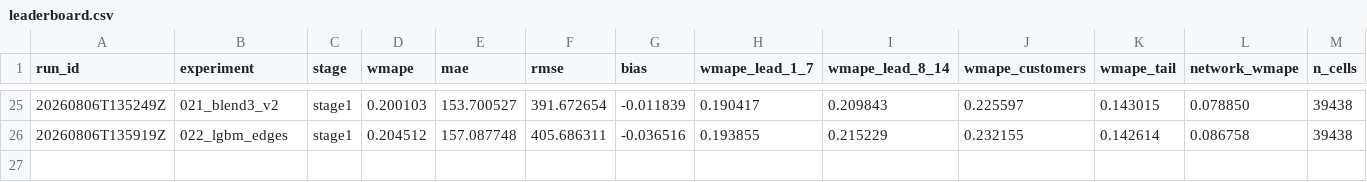
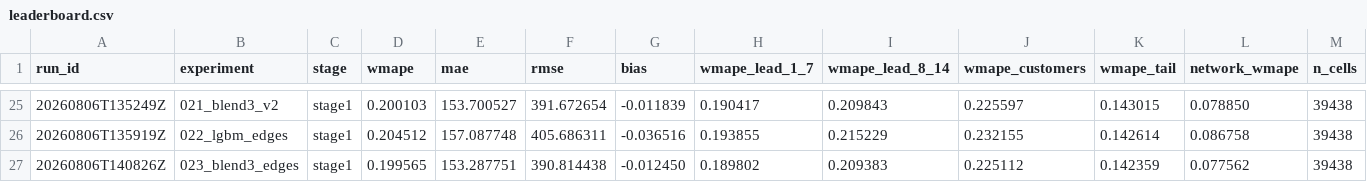
Before and after one commit to fifth-law/experiment-forecast, a CSV file: results/leaderboard.csv, drawn as a sheet; only a part is shown, gaps mark what is left out; rows hold the shown columns only; the diff names each change by its address in the sheet, - before the commit and + after, or states it on an @@ line.

```diff
--- a/results/leaderboard.csv
+++ b/results/leaderboard.csv
+row 27: 20260806T140826Z | 023_blend3_edges | stage1 | 0.199565 | 153.287751 | 390.814438 | -0.012450 | 0.189802 | 0.209383 | 0.225112 | 0.142359 | 0.077562 | 39438
```
Also changed, not shown: 5 other files.
